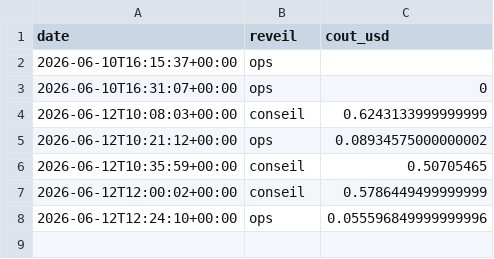
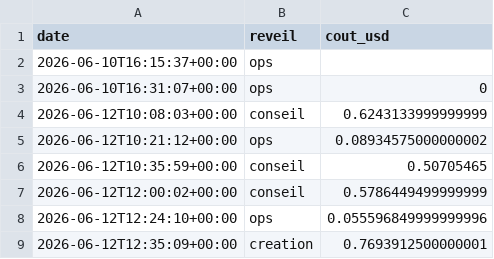
Before and after one commit to MugenRadio/mugenradio, a CSV file: comptes/api_usage.csv, drawn as a sheet.

Commit message:
réveil creation

```diff
--- a/comptes/api_usage.csv
+++ b/comptes/api_usage.csv
@@ -8 +8,2 @@ date,reveil,cout_usd
 2026-06-12T12:24:10+00:00,ops,0.055596849999999996
+2026-06-12T12:35:09+00:00,creation,0.7693912500000001
```
